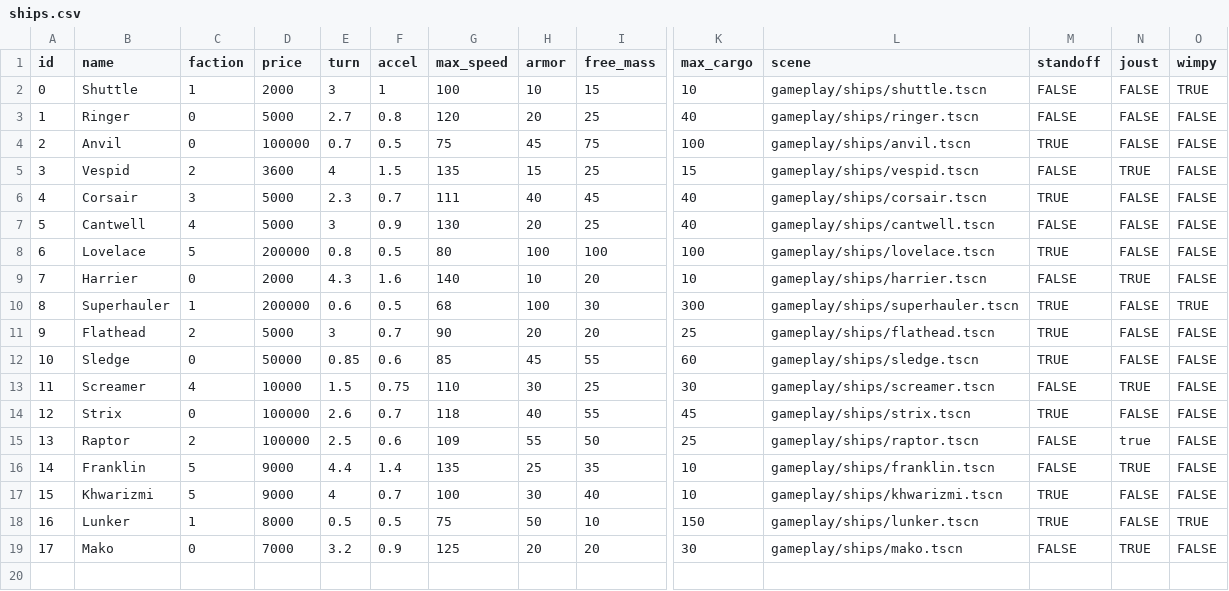
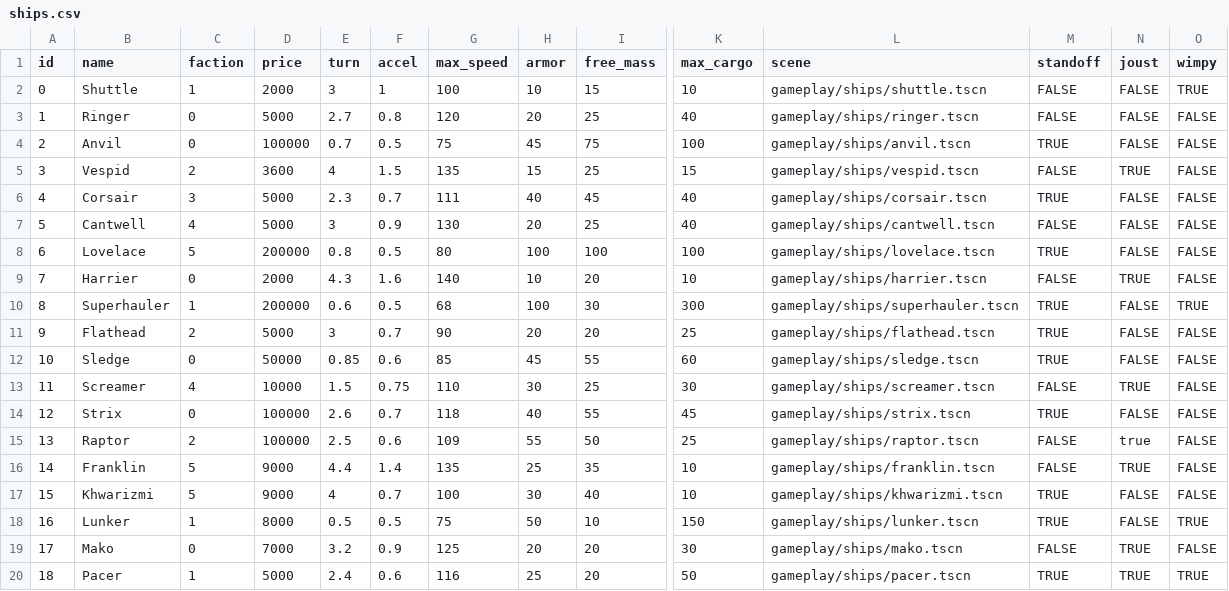
Before and after one commit to EamonnMR/mpevmvp, a CSV file: data/ships.csv, drawn as a sheet; only a part is shown, gaps mark what is left out; rows hold the shown columns only; the diff names each change by its address in the sheet, - before the commit and + after, or states it on an @@ line.

```diff
--- a/data/ships.csv
+++ b/data/ships.csv
+row 20: 18 | Pacer | 1 | 5000 | 2.4 | 0.6 | 116 | 25 | 20 | 50 | gameplay/ships/pacer.tscn | TRUE | TRUE | TRUE
```
Also changed, not shown: 9 other files.
